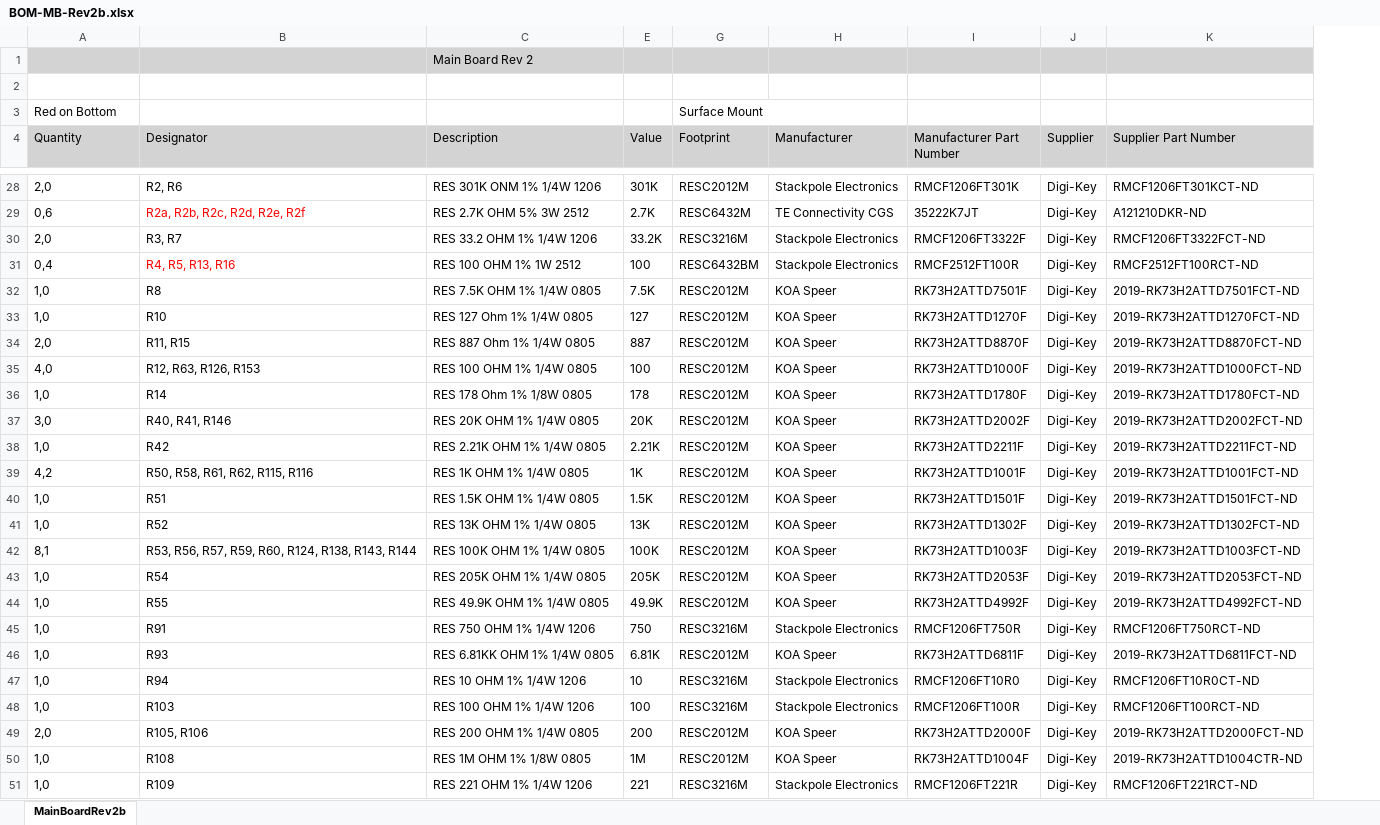
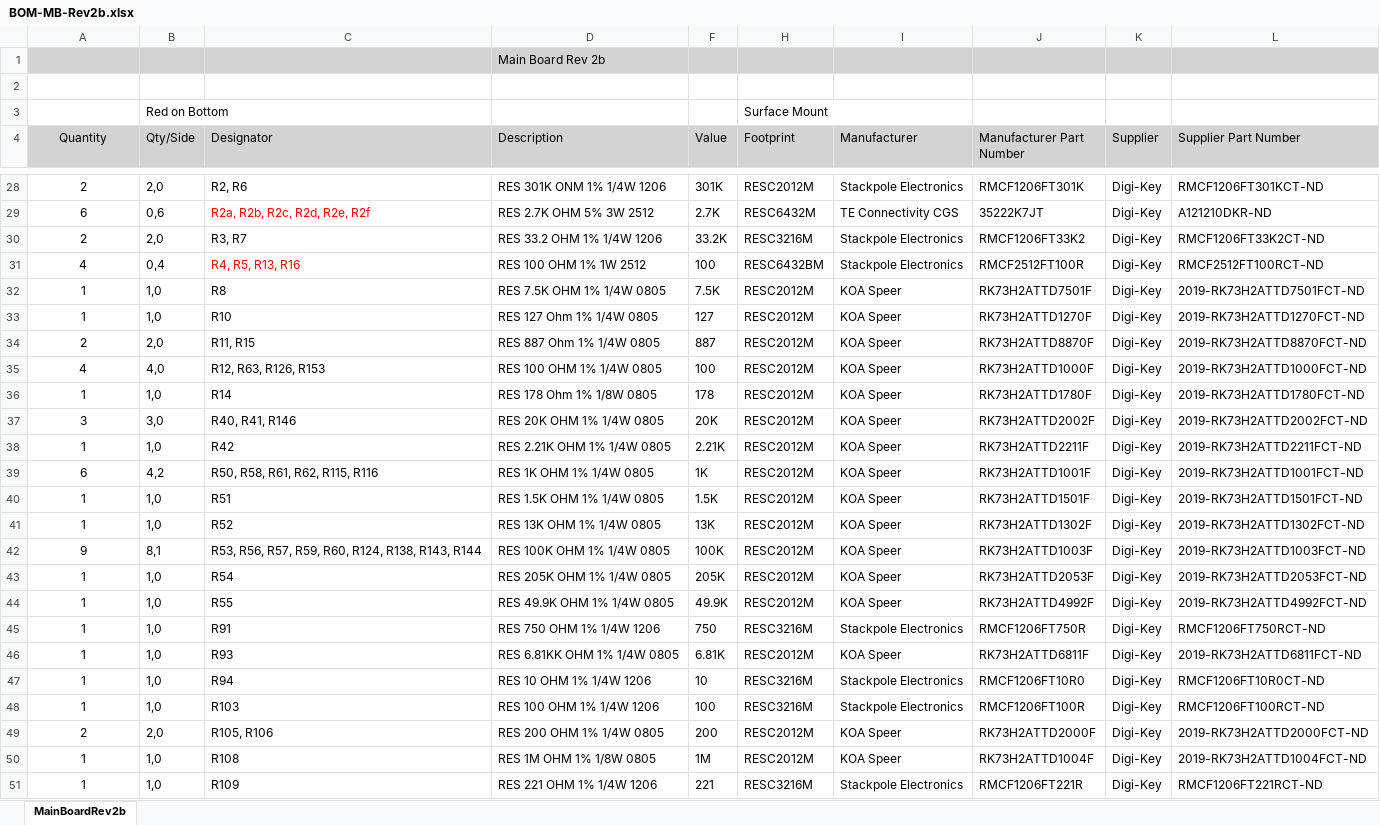
Before and after one commit to paulvee/VBA-Curve-Tracer, an Excel workbook: Main Board/BOM-MB-Rev2b.xlsx, sheet MainBoardRev2b, drawn as a sheet; only a part is shown, gaps mark what is left out; values as stored, in another font and other column widths than the file's, no borders; addresses are those after the commit; the diff covers the shown part only; the diff names each change by its address in the sheet, - before the commit and + after, or states it on an @@ line.

```diff
--- a/Main Board/BOM-MB-Rev2b.xlsx (sheet MainBoardRev2b)
+++ b/Main Board/BOM-MB-Rev2b.xlsx (sheet MainBoardRev2b)
+column B (Qty/Side), row 3: Red on Bottom; rows 28-51: 2,0 | 0,6 | 2,0 | 0,4 | 1,0 | 1,0 | 2,0 | 4,0 | 1,0 | 3,0 | 1,0 | 4,2 | 1,0 | 1,0 | 8,1 | 1,0 | 1,0 | 1,0 | 1,0 | 1,0 | 1,0 | 2,0 | 1,0 | 1,0
-D1 (Description): Main Board Rev 2
+D1 (Description): Main Board Rev 2b
-A3 (Quantity): Red on Bottom
+A3 (Quantity): (empty)
-A4:A51 alignment: left
+A4:A51 alignment: center
-A28 (Quantity): 2,0
+A28 (Quantity): 2
-A29 (Quantity): 0,6
+A29 (Quantity): 6
-A30 (Quantity): 2,0
+A30 (Quantity): 2
-J30 (Manufacturer Part Number): RMCF1206FT3322F
+J30 (Manufacturer Part Number): RMCF1206FT33K2
-L30 (Supplier Part Number): RMCF1206FT3322FCT-ND
+L30 (Supplier Part Number): RMCF1206FT33K2CT-ND
-A31 (Quantity): 0,4
+A31 (Quantity): 4
-A32:A33 (Quantity): 1,0
+A32:A33 (Quantity): 1
-A34 (Quantity): 2,0
+A34 (Quantity): 2
-A35 (Quantity): 4,0
+A35 (Quantity): 4
-A36 (Quantity): 1,0
+A36 (Quantity): 1
-A37 (Quantity): 3,0
+A37 (Quantity): 3
-A38 (Quantity): 1,0
+A38 (Quantity): 1
-A39 (Quantity): 4,2
+A39 (Quantity): 6
-A40:A41 (Quantity): 1,0
+A40:A41 (Quantity): 1
-A42 (Quantity): 8,1
+A42 (Quantity): 9
-A43:A48 (Quantity): 1,0
+A43:A48 (Quantity): 1
-A49 (Quantity): 2,0
+A49 (Quantity): 2
-A50:A51 (Quantity): 1,0
+A50:A51 (Quantity): 1
-L50 (Supplier Part Number): 2019-RK73H2ATTD1004CTR-ND
+L50 (Supplier Part Number): 2019-RK73H2ATTD1004FCT-ND
```
Also changed, not shown: 7 added rows, 1 removed row, 51 edited cells and cell formats elsewhere in this sheet.
